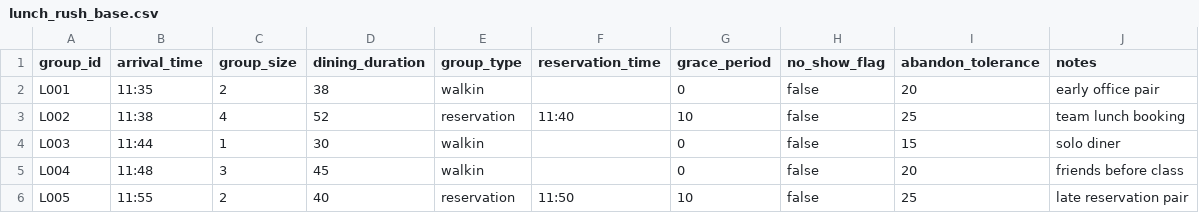
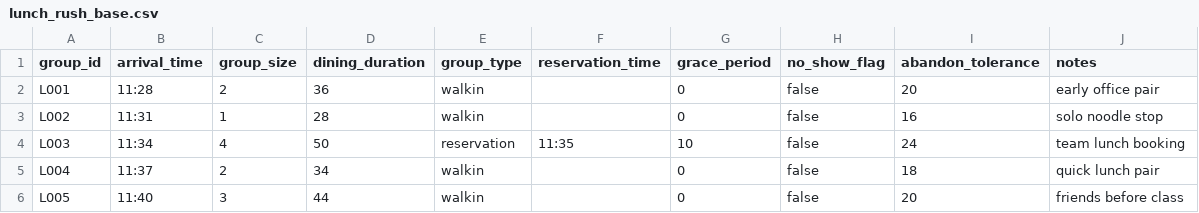
Before and after one commit to SelinaMai-SYM/COMP-1110-C08, a CSV file: data/arrival_scenarios/lunch_rush_base.csv, drawn as a sheet; only a part is shown; the diff covers the shown part only.

```diff
--- a/data/arrival_scenarios/lunch_rush_base.csv
+++ b/data/arrival_scenarios/lunch_rush_base.csv
@@ -1,6 +1,6 @@
 group_id,arrival_time,group_size,dining_duration,group_type,reservation_time,grace_period,no_show_flag,abandon_tolerance,notes
-L001,11:35,2,38,walkin,,0,false,20,"early office pair"
-L002,11:38,4,52,reservation,11:40,10,false,25,"team lunch booking"
-L003,11:44,1,30,walkin,,0,false,15,"solo diner"
-L004,11:48,3,45,walkin,,0,false,20,"friends before class"
-L005,11:55,2,40,reservation,11:50,10,false,25,"late reservation pair"
+L001,11:28,2,36,walkin,,0,false,20,early office pair
+L002,11:31,1,28,walkin,,0,false,16,solo noodle stop
+L003,11:34,4,50,reservation,11:35,10,false,24,team lunch booking
+L004,11:37,2,34,walkin,,0,false,18,quick lunch pair
+L005,11:40,3,44,walkin,,0,false,20,friends before class
```
Also changed, not shown: 12 added rows and 55 edited cells elsewhere in this file, data/arrival_scenarios/dinner_peak_base.csv, data/arrival_scenarios/large_party_heavy_base.csv, 44 other files.
